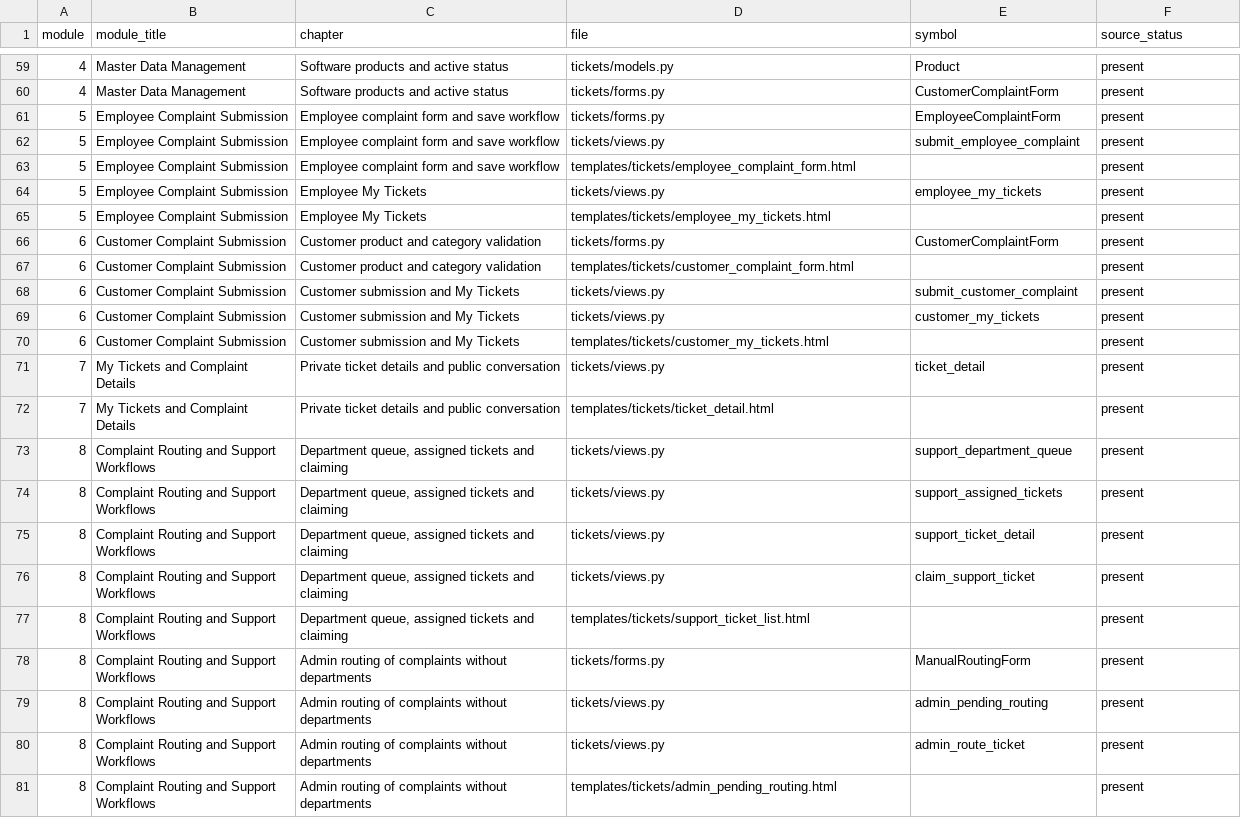
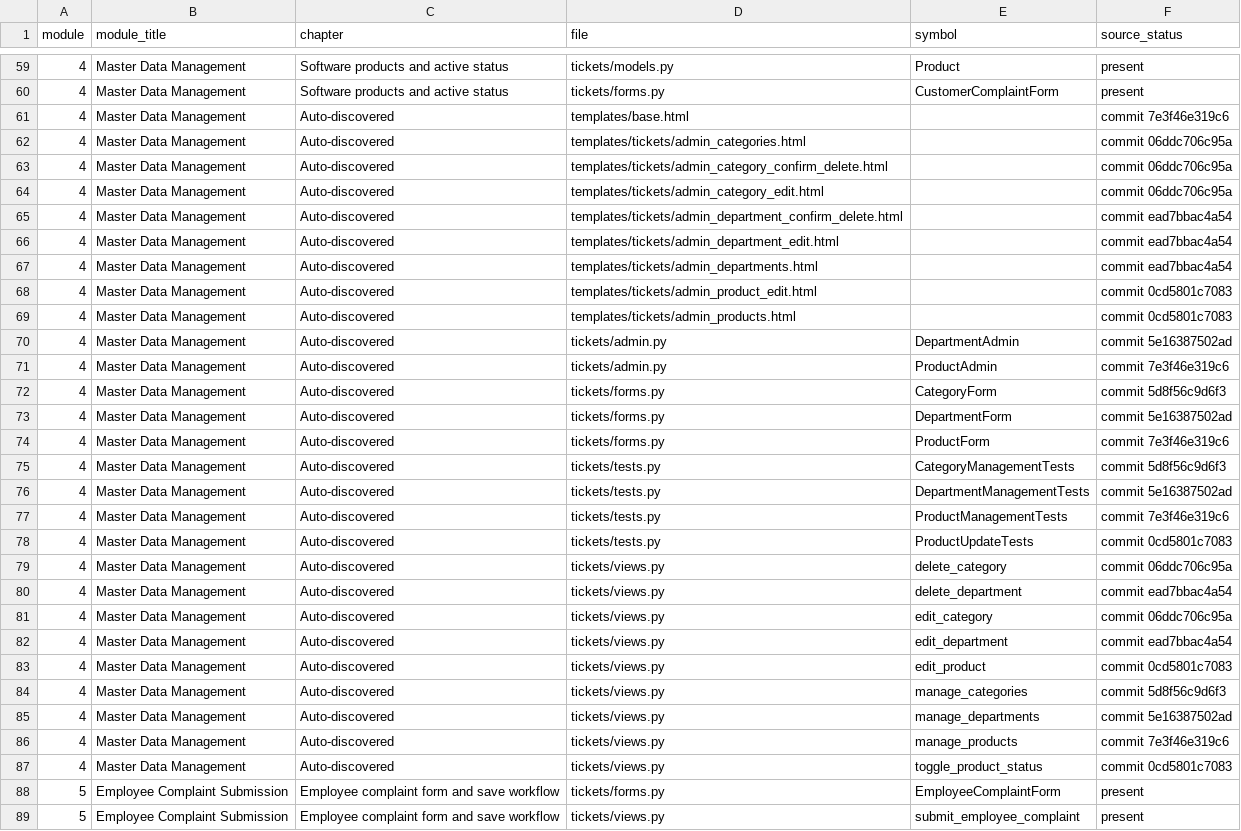
Before and after one commit to Jyothy-p-anil/IssueInsight, a CSV file: SOURCE_MAPPING.csv, drawn as a sheet; only a part is shown, gaps mark what is left out; the shorter side is filled out with more unchanged rows.

Commit message:
docs(journal): sync module study notes for 9d0620abbb2d

```diff
--- a/SOURCE_MAPPING.csv
+++ b/SOURCE_MAPPING.csv
@@ -60,2 +60,29 @@ module,module_title,chapter,file,symbol,source_status
 4,Master Data Management,Software products and active status,tickets/forms.py,CustomerComplaintForm,present
+4,Master Data Management,Auto-discovered,templates/base.html,,commit 7e3f46e319c6
+4,Master Data Management,Auto-discovered,templates/tickets/admin_categories.html,,commit 06ddc706c95a
+4,Master Data Management,Auto-discovered,templates/tickets/admin_category_confirm_delete.html,,commit 06ddc706c95a
+4,Master Data Management,Auto-discovered,templates/tickets/admin_category_edit.html,,commit 06ddc706c95a
+4,Master Data Management,Auto-discovered,templates/tickets/admin_department_confirm_delete.html,,commit ead7bbac4a54
+4,Master Data Management,Auto-discovered,templates/tickets/admin_department_edit.html,,commit ead7bbac4a54
+4,Master Data Management,Auto-discovered,templates/tickets/admin_departments.html,,commit ead7bbac4a54
+4,Master Data Management,Auto-discovered,templates/tickets/admin_product_edit.html,,commit 0cd5801c7083
+4,Master Data Management,Auto-discovered,templates/tickets/admin_products.html,,commit 0cd5801c7083
+4,Master Data Management,Auto-discovered,tickets/admin.py,DepartmentAdmin,commit 5e16387502ad
+4,Master Data Management,Auto-discovered,tickets/admin.py,ProductAdmin,commit 7e3f46e319c6
+4,Master Data Management,Auto-discovered,tickets/forms.py,CategoryForm,commit 5d8f56c9d6f3
+4,Master Data Management,Auto-discovered,tickets/forms.py,DepartmentForm,commit 5e16387502ad
+4,Master Data Management,Auto-discovered,tickets/forms.py,ProductForm,commit 7e3f46e319c6
+4,Master Data Management,Auto-discovered,tickets/tests.py,CategoryManagementTests,commit 5d8f56c9d6f3
+4,Master Data Management,Auto-discovered,tickets/tests.py,DepartmentManagementTests,commit 5e16387502ad
+4,Master Data Management,Auto-discovered,tickets/tests.py,ProductManagementTests,commit 7e3f46e319c6
+4,Master Data Management,Auto-discovered,tickets/tests.py,ProductUpdateTests,commit 0cd5801c7083
+4,Master Data Management,Auto-discovered,tickets/views.py,delete_category,commit 06ddc706c95a
+4,Master Data Management,Auto-discovered,tickets/views.py,delete_department,commit ead7bbac4a54
+4,Master Data Management,Auto-discovered,tickets/views.py,edit_category,commit 06ddc706c95a
+4,Master Data Management,Auto-discovered,tickets/views.py,edit_department,commit ead7bbac4a54
+4,Master Data Management,Auto-discovered,tickets/views.py,edit_product,commit 0cd5801c7083
+4,Master Data Management,Auto-discovered,tickets/views.py,manage_categories,commit 5d8f56c9d6f3
+4,Master Data Management,Auto-discovered,tickets/views.py,manage_departments,commit 5e16387502ad
+4,Master Data Management,Auto-discovered,tickets/views.py,manage_products,commit 7e3f46e319c6
+4,Master Data Management,Auto-discovered,tickets/views.py,toggle_product_status,commit 0cd5801c7083
 5,Employee Complaint Submission,Employee complaint form and save workflow,tickets/forms.py,EmployeeComplaintForm,present
```
Also changed, not shown: 34 other files.
